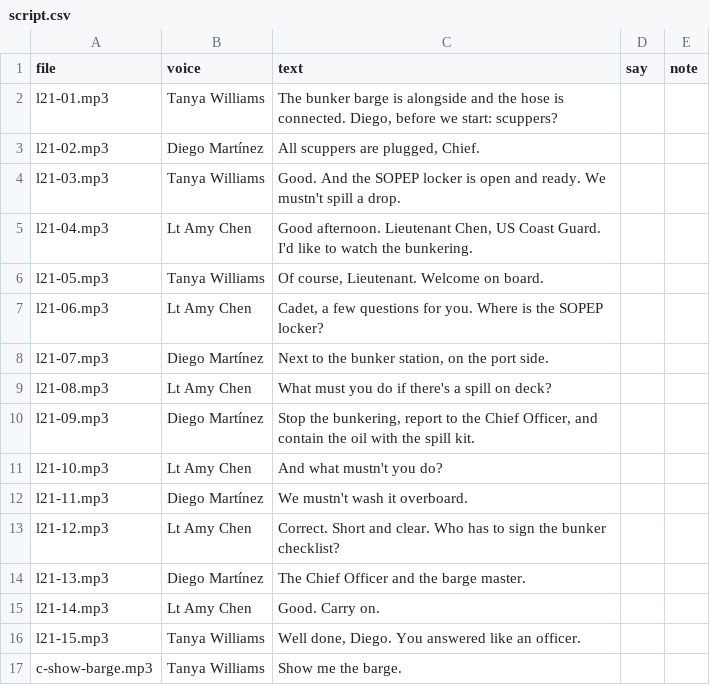
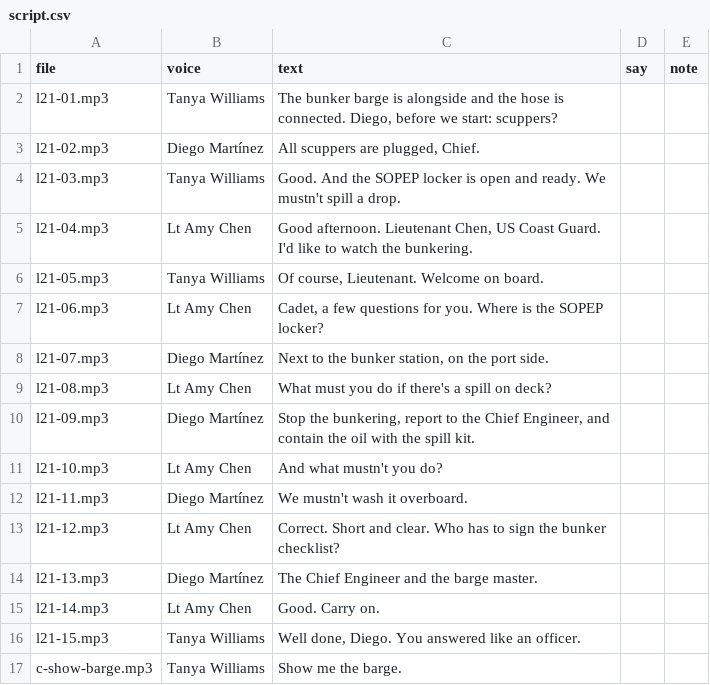
Before and after one commit to BiancaTortore/EnglishOnBoard, a CSV file: audio/l21/script.csv, drawn as a sheet; only a part is shown.

```diff
--- a/audio/l21/script.csv
+++ b/audio/l21/script.csv
@@ -9,3 +9,3 @@
 "l21-08.mp3","Lt Amy Chen","What must you do if there's a spill on deck?","",""
-"l21-09.mp3","Diego Martínez","Stop the bunkering, report to the Chief Officer, and contain the oil with the spill kit.","",""
+"l21-09.mp3","Diego Martínez","Stop the bunkering, report to the Chief Engineer, and contain the oil with the spill kit.","",""
 "l21-10.mp3","Lt Amy Chen","And what mustn't you do?","",""
@@ -13,3 +13,3 @@
 "l21-12.mp3","Lt Amy Chen","Correct. Short and clear. Who has to sign the bunker checklist?","",""
-"l21-13.mp3","Diego Martínez","The Chief Officer and the barge master.","",""
+"l21-13.mp3","Diego Martínez","The Chief Engineer and the barge master.","",""
 "l21-14.mp3","Lt Amy Chen","Good. Carry on.","",""
```
Also changed, not shown: audio/l13/script.csv, audio/l17/script.csv, 28 other files.
